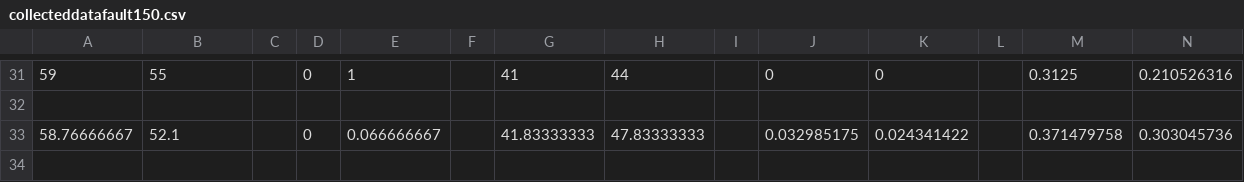
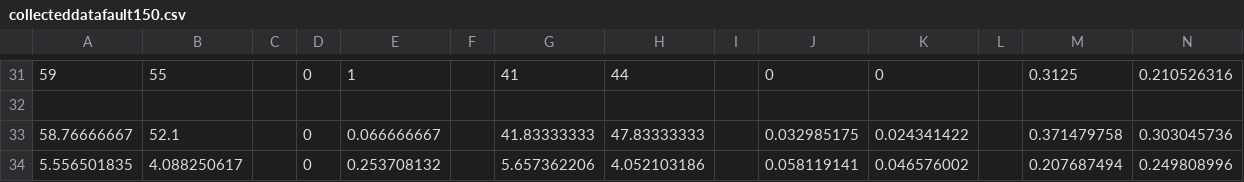
Before and after one commit to keshavshivkumar/CircleofLife, a CSV file: data/collecteddatafault150.csv, drawn as a sheet; only a part is shown, gaps mark what is left out; the diff names each change by its address in the sheet, - before the commit and + after, or states it on an @@ line.

```diff
--- a/data/collecteddatafault150.csv
+++ b/data/collecteddatafault150.csv
+row 34: 5.556501835 | 4.088250617 |  | 0 | 0.253708132 |  | 5.657362206 | 4.052103186 |  | 0.058119141 | 0.046576002 |  | 0.207687494 | 0.249808996
```
Also changed, not shown: 1 other file.
